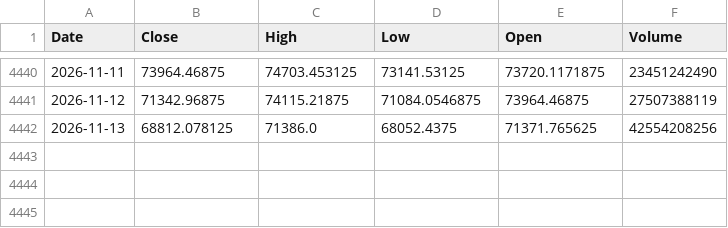
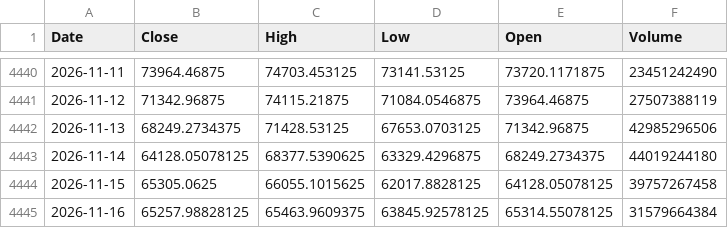
Before and after one commit to kittycapital/btc-asset-correlation, a CSV file: data/BTC.csv, drawn as a sheet; only a part is shown, gaps mark what is left out.

```diff
--- a/data/BTC.csv
+++ b/data/BTC.csv
@@ -4441,2 +4441,5 @@ Date,Close,High,Low,Open,Volume
 2026-11-12,71342.96875,74115.21875,71084.0546875,73964.46875,27507388119
-2026-11-13,68812.078125,71386.0,68052.4375,71371.765625,42554208256
+2026-11-13,68249.2734375,71428.53125,67653.0703125,71342.96875,42985296506
+2026-11-14,64128.05078125,68377.5390625,63329.4296875,68249.2734375,44019244180
+2026-11-15,65305.0625,66055.1015625,62017.8828125,64128.05078125,39757267458
+2026-11-16,65257.98828125,65463.9609375,63845.92578125,65314.55078125,31579664384
```
Also changed, not shown: data/DXY.csv, data/GLD.csv, 4 other files.
